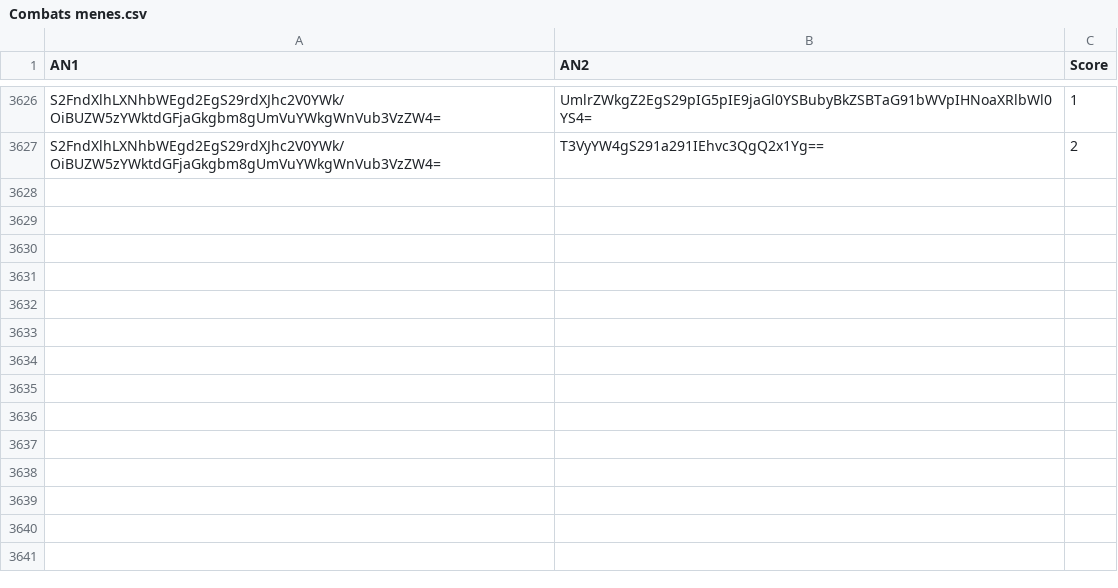
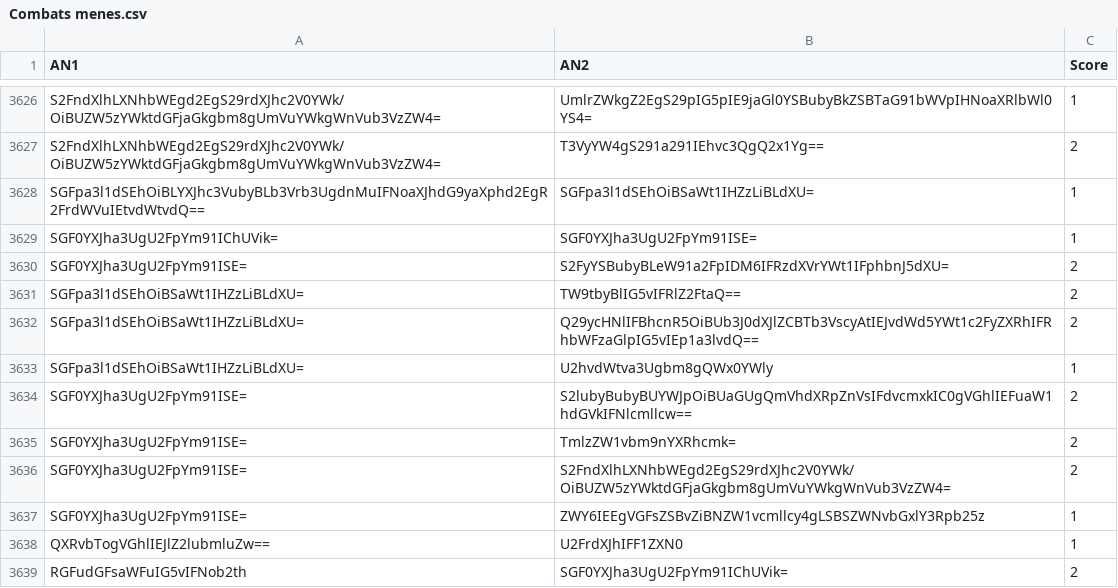
Before and after one commit to Reinaldodos/Anime, a CSV file: anidb jugement comparatif/Combats menes.csv, drawn as a sheet; only a part is shown, gaps mark what is left out; the diff names each change by its address in the sheet, - before the commit and + after, or states it on an @@ line.

Commit message:
HaikyuuOVA + Saibou2

```diff
--- a/anidb jugement comparatif/Combats menes.csv
+++ b/anidb jugement comparatif/Combats menes.csv
+row 3628: SGFpa3l1dSEhOiBLYXJhc3VubyBLb3Vrb3UgdnMuIFNoaXJhdG9yaXphd2EgR2FrdWVuIEtvdWtvdQ== | SGFpa3l1dSEhOiBSaWt1IHZzLiBLdXU= | 1
+row 3629: SGF0YXJha3UgU2FpYm91IChUVik= | SGF0YXJha3UgU2FpYm91ISE= | 1
+row 3630: SGF0YXJha3UgU2FpYm91ISE= | S2FyYSBubyBLeW91a2FpIDM6IFRzdXVrYWt1IFphbnJ5dXU= | 2
+row 3631: SGFpa3l1dSEhOiBSaWt1IHZzLiBLdXU= | TW9tbyBlIG5vIFRlZ2FtaQ== | 2
+row 3632: SGFpa3l1dSEhOiBSaWt1IHZzLiBLdXU= | Q29ycHNlIFBhcnR5OiBUb3J0dXJlZCBTb3VscyAtIEJvdWd5YWt1c2FyZXRhIFRhbWFzaGlpIG5vIEp1a3lvdQ== | 2
+row 3633: SGFpa3l1dSEhOiBSaWt1IHZzLiBLdXU= | U2hvdWtva3Ugbm8gQWx0YWly | 1
+row 3634: SGF0YXJha3UgU2FpYm91ISE= | S2lubyBubyBUYWJpOiBUaGUgQmVhdXRpZnVsIFdvcmxkIC0gVGhlIEFuaW1hdGVkIFNlcmllcw== | 2
+row 3635: SGF0YXJha3UgU2FpYm91ISE= | TmlzZW1vbm9nYXRhcmk= | 2
+row 3636: SGF0YXJha3UgU2FpYm91ISE= | S2FndXlhLXNhbWEgd2EgS29rdXJhc2V0YWk/OiBUZW5zYWktdGFjaGkgbm8gUmVuYWkgWnVub3VzZW4= | 2
+row 3637: SGF0YXJha3UgU2FpYm91ISE= | ZWY6IEEgVGFsZSBvZiBNZW1vcmllcy4gLSBSZWNvbGxlY3Rpb25z | 1
+row 3638: QXRvbTogVGhlIEJlZ2lubmluZw== | U2FrdXJhIFF1ZXN0 | 1
+row 3639: RGFudGFsaWFuIG5vIFNob2th | SGF0YXJha3UgU2FpYm91IChUVik= | 2
```
